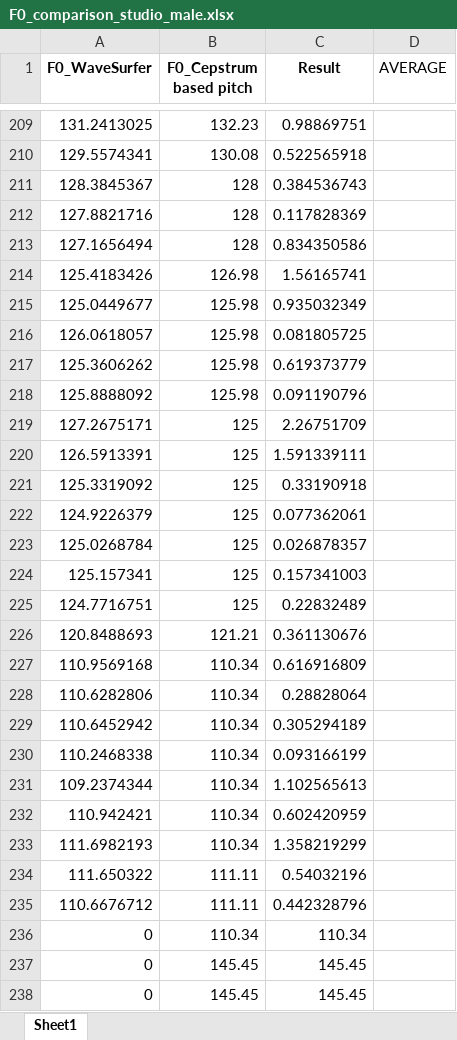
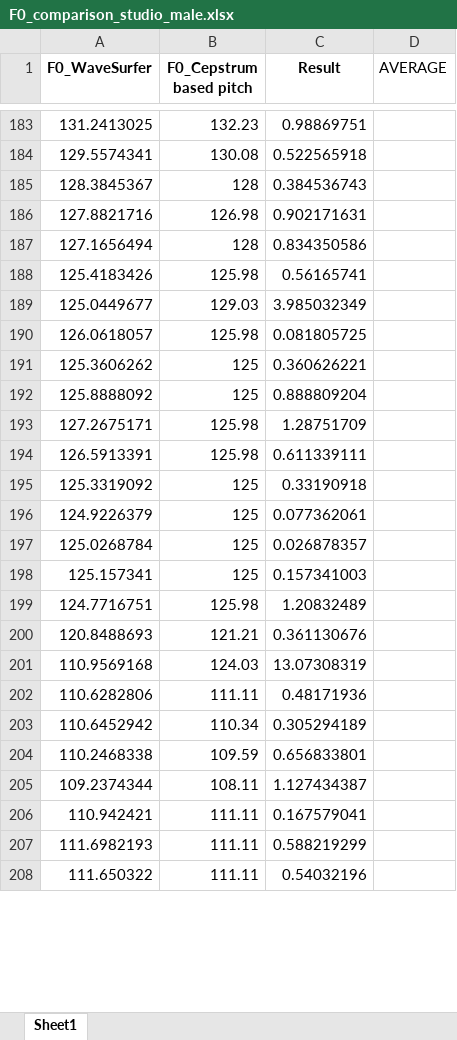
Before and after one commit to LaHuy136/FundamentalFrequencyEstimation, an Excel workbook: speech_processing/analysis/results/cepstrum/F0_comparison_studio_male.xlsx, sheet Sheet1, drawn as a sheet; only a part is shown, gaps mark what is left out; values as stored, in another font and other column widths than the file's, no borders; removed rows and columns are numbered as before the commit, all else as after; the diff covers the shown part only; the diff names each change by its address in the sheet, - before the commit and + after, or states it on an @@ line.

```diff
--- a/speech_processing/analysis/results/cepstrum/F0_comparison_studio_male.xlsx (sheet Sheet1)
+++ b/speech_processing/analysis/results/cepstrum/F0_comparison_studio_male.xlsx (sheet Sheet1)
-row 212: 127.8821716 | 128 | 0.117828369
+row 186: 127.8821716 | 126.98 | 0.902171631
-row 214: 125.4183426 | 126.98 | 1.56165741
-row 215: 125.0449677 | 125.98 | 0.935032349
+row 188: 125.4183426 | 125.98 | 0.56165741
+row 189: 125.0449677 | 129.03 | 3.985032349
-row 217: 125.3606262 | 125.98 | 0.619373779
-row 218: 125.8888092 | 125.98 | 0.091190796
-row 219: 127.2675171 | 125 | 2.26751709
-row 220: 126.5913391 | 125 | 1.591339111
+row 191: 125.3606262 | 125 | 0.360626221
+row 192: 125.8888092 | 125 | 0.888809204
+row 193: 127.2675171 | 125.98 | 1.28751709
+row 194: 126.5913391 | 125.98 | 0.611339111
-row 225: 124.7716751 | 125 | 0.22832489
+row 199: 124.7716751 | 125.98 | 1.20832489
-row 227: 110.9569168 | 110.34 | 0.616916809
-row 228: 110.6282806 | 110.34 | 0.28828064
+row 201: 110.9569168 | 124.03 | 13.07308319
+row 202: 110.6282806 | 111.11 | 0.48171936
-row 230: 110.2468338 | 110.34 | 0.093166199
-row 231: 109.2374344 | 110.34 | 1.102565613
-row 232: 110.942421 | 110.34 | 0.602420959
-row 233: 111.6982193 | 110.34 | 1.358219299
+row 204: 110.2468338 | 109.59 | 0.656833801
+row 205: 109.2374344 | 108.11 | 1.127434387
+row 206: 110.942421 | 111.11 | 0.167579041
+row 207: 111.6982193 | 111.11 | 0.588219299
-row 235: 110.6676712 | 111.11 | 0.442328796
-row 236: 0 | 110.34 | 110.34
-row 237: 0 | 145.45 | 145.45
-row 238: 0 | 145.45 | 145.45
```
Also changed, not shown: 89 added rows, 116 removed rows and 1 moved row elsewhere in this sheet, speech_processing/analysis/results/cepstrum/F0_comparison_FHU_RE_005.xlsx, speech_processing/analysis/results/cepstrum/F0_comparison_MDU_RE_005.xlsx, 12 other files.
